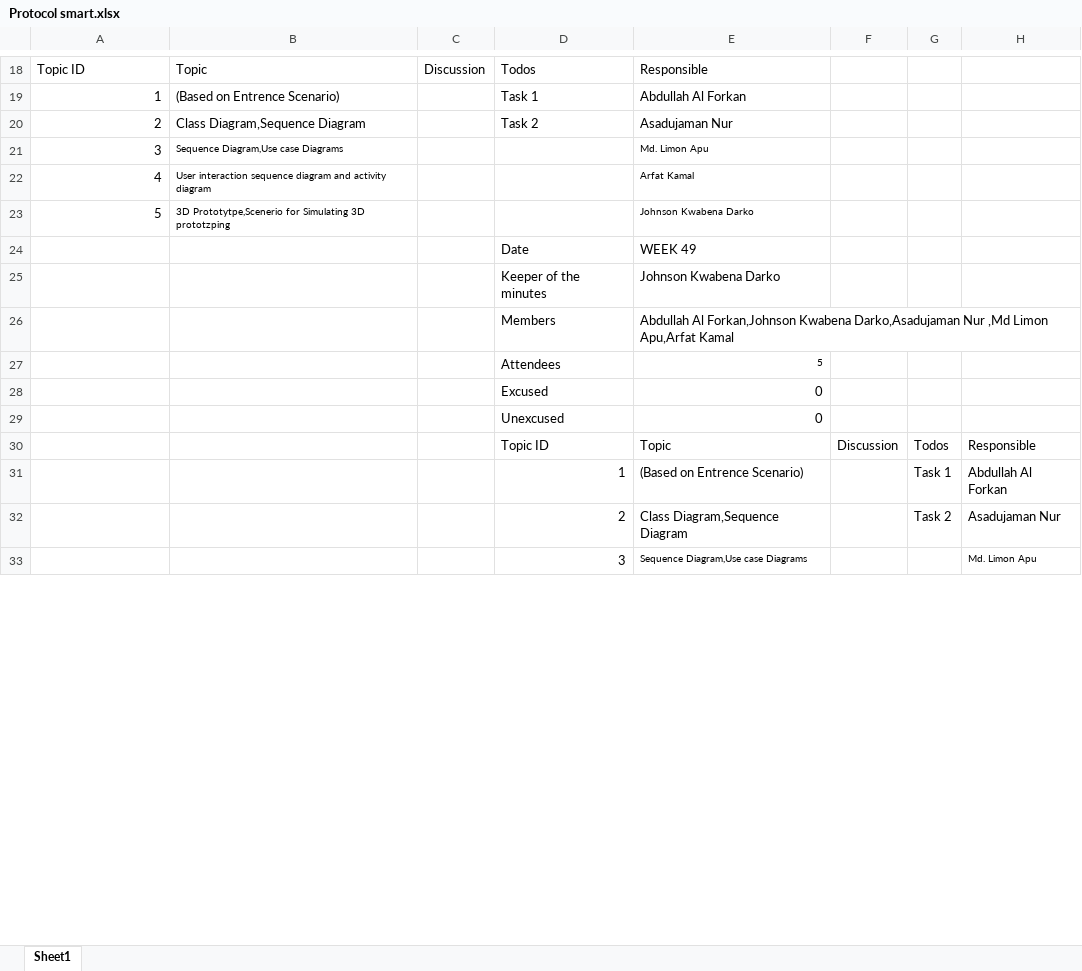
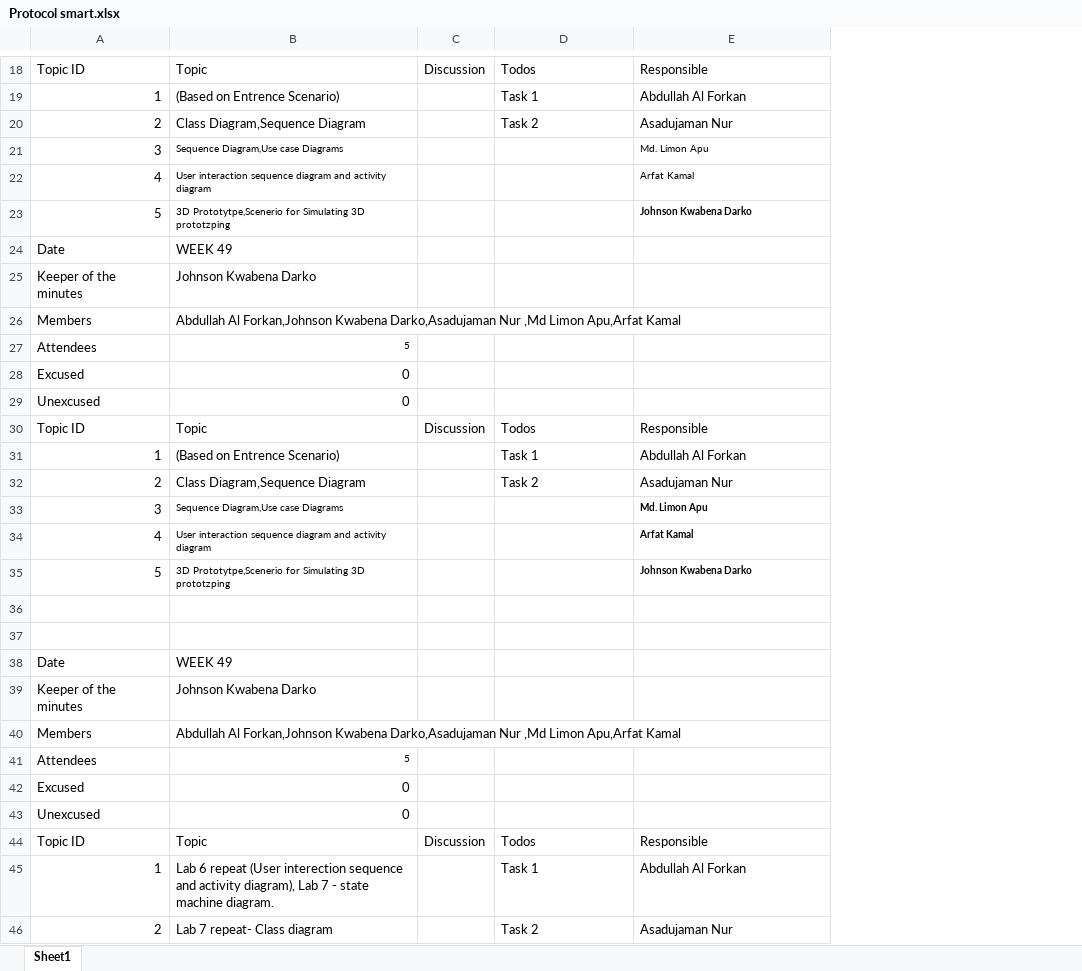
Before and after one commit to Sahat-fahim/Micro-controller-Lab-HSHL-, an Excel workbook: SmartHome/Protocol smart.xlsx, sheet Sheet1, drawn as a sheet; only a part is shown, gaps mark what is left out; values as stored, in another font and other column widths than the file's, no borders; removed rows and columns are numbered as before the commit, all else as after; the diff covers the shown part only; the diff names each change by its address in the sheet, - before the commit and + after, or states it on an @@ line.

Commit message:
Add files via upload

```diff
--- a/SmartHome/Protocol smart.xlsx (sheet Sheet1)
+++ b/SmartHome/Protocol smart.xlsx (sheet Sheet1)
-column F, empty
-column G, row 32: Task 2
-column H, rows 32-33: Asadujaman Nur | Md. Limon Apu
-E23 bold: off
+E23 bold: on
-row 24:  |  |  | Date | WEEK 49
-row 25:  |  |  | Keeper of the minutes | Johnson Kwabena Darko
-row 26:  |  |  | Members | Abdullah Al Forkan,Johnson Kwabena Darko,Asadujaman Nur ,Md Limon Apu,Arfat Kamal
-row 27:  |  |  | Attendees | 5
-row 28:  |  |  | Excused | 0
-row 29:  |  |  | Unexcused | 0
-row 30:  |  |  | Topic ID | Topic | Discussion | Todos | Responsible
-row 31:  |  |  | 1 | (Based on Entrence Scenario) |  | Task 1 | Abdullah Al Forkan
+row 24: Date | WEEK 49
+row 25: Keeper of the minutes | Johnson Kwabena Darko
+row 26: Members | Abdullah Al Forkan,Johnson Kwabena Darko,Asadujaman Nur ,Md Limon Apu,Arfat Kamal
+row 27: Attendees | 5
+row 28: Excused | 0
+row 29: Unexcused | 0
+row 30: Topic ID | Topic | Discussion | Todos | Responsible
+row 31: 1 | (Based on Entrence Scenario) |  | Task 1 | Abdullah Al Forkan
+row 32: 2 | Class Diagram,Sequence Diagram |  | Task 2 | Asadujaman Nur
+row 33: 3 | Sequence Diagram,Use case Diagrams |  |  | Md. Limon Apu
+row 34: 4 | User interaction sequence diagram and activity diagram |  |  | Arfat Kamal
+row 35: 5 | 3D Prototytpe,Scenerio for Simulating 3D prototzping |  |  | Johnson Kwabena Darko
-row 36:  |  |  | 2 | Class Diagram,Sequence Diagram |  | Task 2 | Asadujaman Nur
+row 36: (empty)
-row 37:  |  |  | 3 | Sequence Diagram,Use case Diagrams |  |  | Md. Limon Apu
+row 37: (empty)
+row 38: Date | WEEK 49
+row 39: Keeper of the minutes | Johnson Kwabena Darko
+row 40: Members | Abdullah Al Forkan,Johnson Kwabena Darko,Asadujaman Nur ,Md Limon Apu,Arfat Kamal
+row 41: Attendees | 5
+row 42: Excused | 0
+row 43: Unexcused | 0
+row 44: Topic ID | Topic | Discussion | Todos | Responsible
+row 45: 1 | Lab 6 repeat (User interection sequence and activity diagram), Lab 7 - state machine diagram. |  | Task 1 | Abdullah Al Forkan
+row 46: 2 | Lab 7 repeat- Class diagram |  | Task 2 | Asadujaman Nur
```
Also changed, not shown: 15 added rows and 6 edited cells elsewhere in this sheet.
